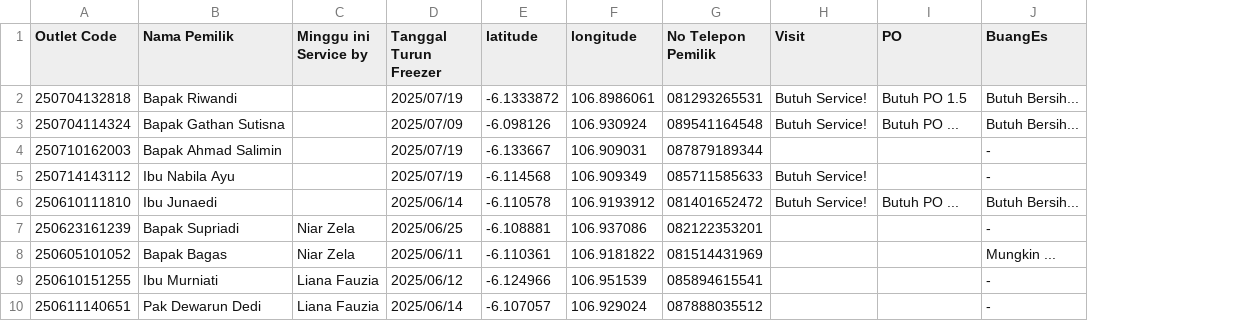
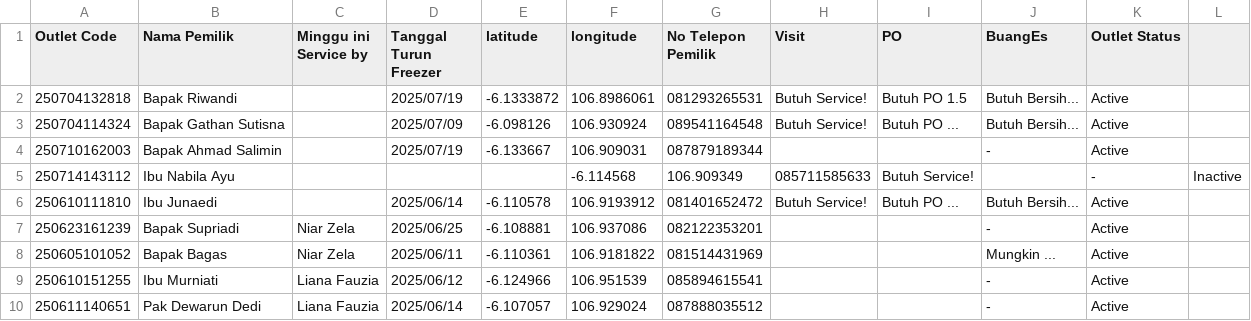
Before and after one commit to AlimanIrawan/service-map, a CSV file: public/markers.csv, drawn as a sheet; the diff names each change by its address in the sheet, - before the commit and + after, or states it on an @@ line.

Commit message:
更新数据格式：添加Outlet Status字段并修改筛选逻辑

```diff
--- a/public/markers.csv
+++ b/public/markers.csv
+column K (Outlet Status), rows 2-10: Active | Active | Active | - | Active | Active | Active | Active | Active
+column L, row 5: Inactive
-D5 (Tanggal Turun Freezer): 2025/07/19
+D5 (Tanggal Turun Freezer): (empty)
-E5 (latitude): -6.114568
+E5 (latitude): (empty)
-F5 (longitude): 106.909349
+F5 (longitude): -6.114568
-G5 (No Telepon Pemilik): 085711585633
+G5 (No Telepon Pemilik): 106.909349
-H5 (Visit): Butuh Service!
+H5 (Visit): 085711585633
-I5 (PO): (empty)
+I5 (PO): Butuh Service!
-J5 (BuangEs): -
+J5 (BuangEs): (empty)
```
Also changed, not shown: 1 other file.
